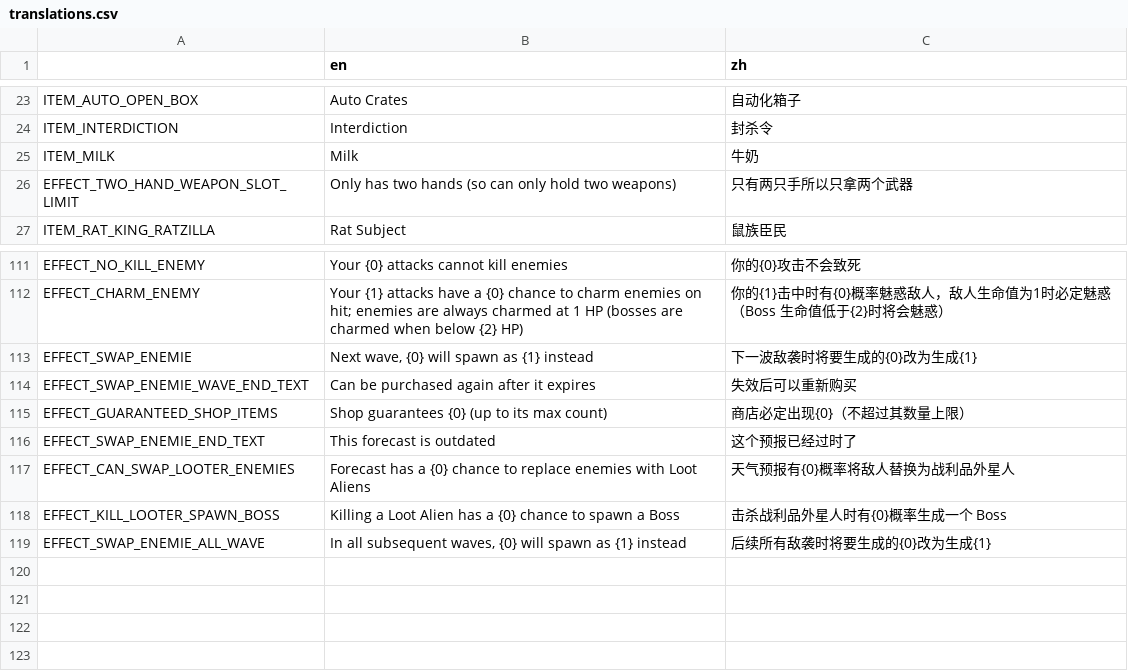
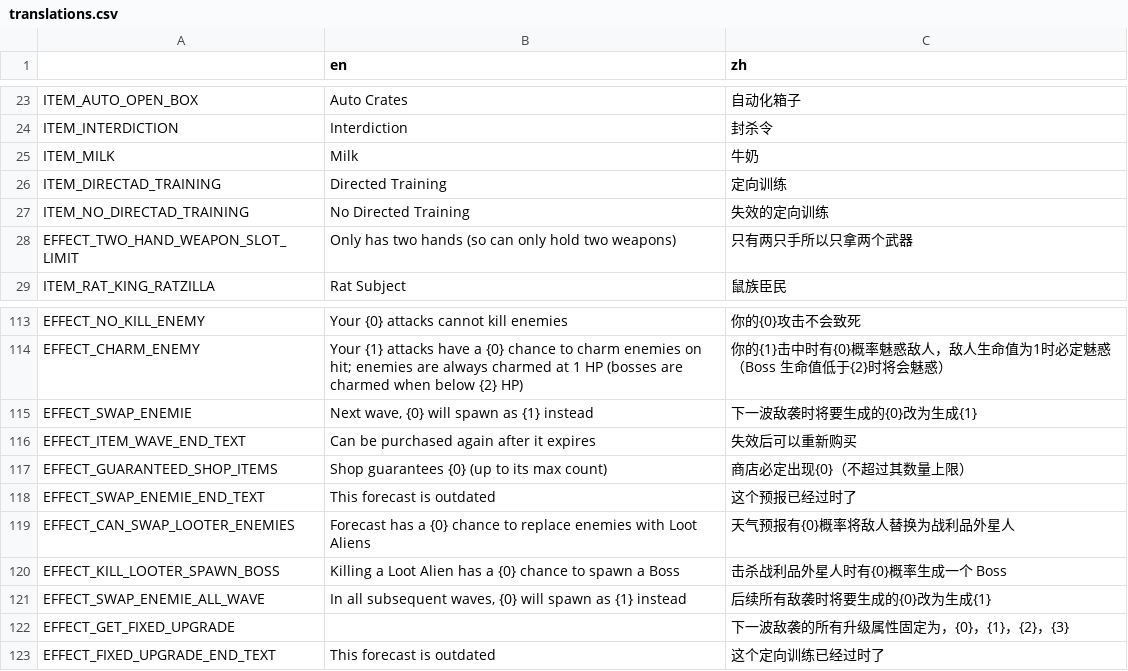
Before and after one commit to FengLiuFeseliud/Brotato-FengAddMods, a CSV file: translations/translations.csv, drawn as a sheet; only a part is shown, gaps mark what is left out.

Commit message:
add Directed Training

```diff
--- a/translations/translations.csv
+++ b/translations/translations.csv
@@ -25,2 +25,4 @@ ITEM_INTERDICTION,Interdiction,封杀令
 ITEM_MILK,Milk,牛奶
+ITEM_DIRECTAD_TRAINING,Directed Training,定向训练
+ITEM_NO_DIRECTAD_TRAINING,No Directed Training,失效的定向训练
 EFFECT_TWO_HAND_WEAPON_SLOT_LIMIT,Only has two hands (so can only hold two weapons),只有两只手所以只拿两个武器
@@ -113,3 +115,3 @@ EFFECT_CHARM_ENEMY,Your {1} attacks have a {0} chance to charm enemies on hit; e
 EFFECT_SWAP_ENEMIE,"Next wave, {0} will spawn as {1} instead",下一波敌袭时将要生成的{0}改为生成{1}
-EFFECT_SWAP_ENEMIE_WAVE_END_TEXT,Can be purchased again after it expires,失效后可以重新购买
+EFFECT_ITEM_WAVE_END_TEXT,Can be purchased again after it expires,失效后可以重新购买
 EFFECT_GUARANTEED_SHOP_ITEMS,Shop guarantees {0} (up to its max count),商店必定出现{0}（不超过其数量上限）
@@ -119 +121,3 @@ EFFECT_KILL_LOOTER_SPAWN_BOSS,"Killing a Loot Alien has a {0} chance to spawn a
 EFFECT_SWAP_ENEMIE_ALL_WAVE,"In all subsequent waves, {0} will spawn as {1} instead",后续所有敌袭时将要生成的{0}改为生成{1}
+EFFECT_GET_FIXED_UPGRADE,,下一波敌袭的所有升级属性固定为，{0}，{1}，{2}，{3}
+EFFECT_FIXED_UPGRADE_END_TEXT,This forecast is outdated,这个定向训练已经过时了
```
Also changed, not shown: 15 other files.
